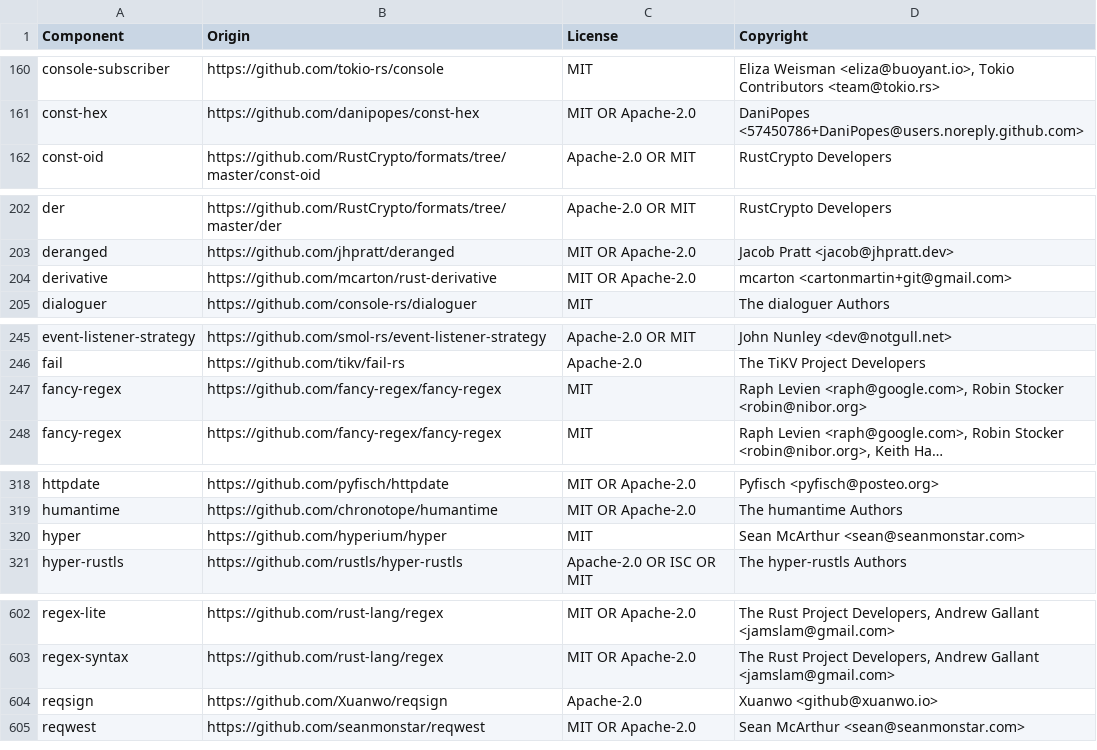
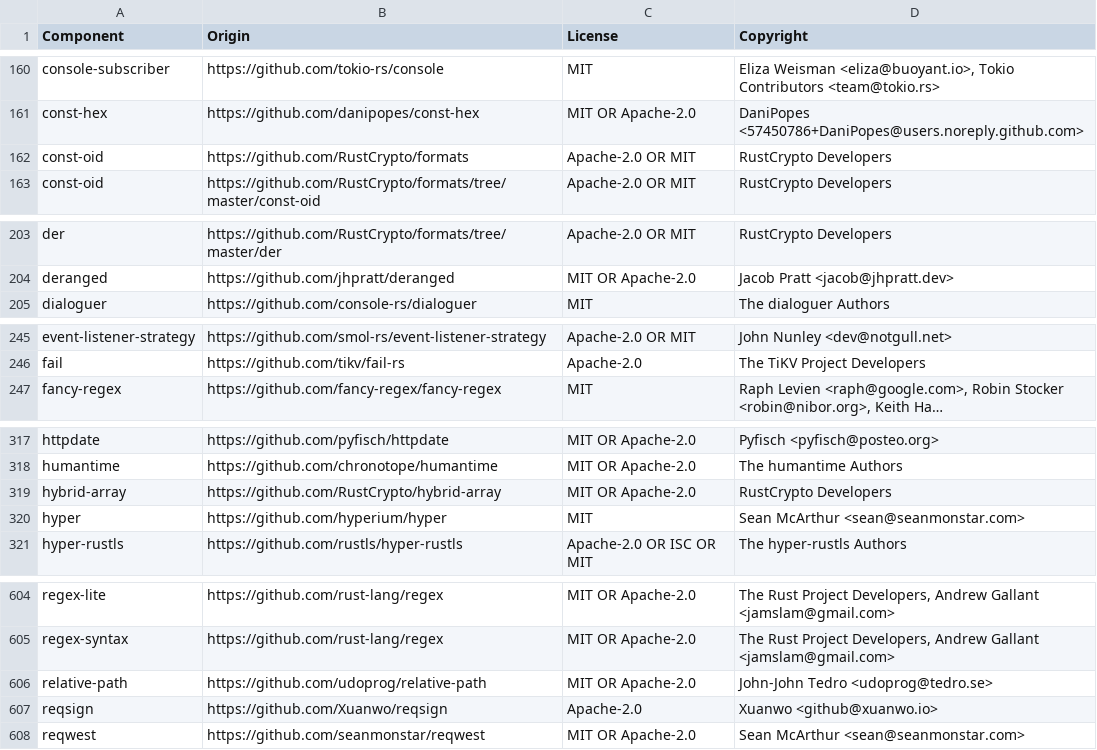
Before and after one commit to osyniakov/quickwit, a CSV file: LICENSE-3rdparty.csv, drawn as a sheet; only a part is shown, gaps mark what is left out; long unchanged cells end in …; removed rows and columns are numbered as before the commit, all else as after; the diff covers the shown part only; the diff names each change by its address in the sheet, - before the commit and + after, or states it on an @@ line.

```diff
--- a/LICENSE-3rdparty.csv
+++ b/LICENSE-3rdparty.csv
+row 162: const-oid | https://github.com/RustCrypto/formats | Apache-2.0 OR MIT | RustCrypto Developers
-row 204: derivative | https://github.com/mcarton/rust-derivative | MIT OR Apache-2.0 | mcarton <cartonmartin+git@gmail.com>
-row 247: fancy-regex | https://github.com/fancy-regex/fancy-regex | MIT | Raph Levien <raph@google.com>, Robin Stocker <robin@nibor.org>
+row 319: hybrid-array | https://github.com/RustCrypto/hybrid-array | MIT OR Apache-2.0 | RustCrypto Developers
+row 606: relative-path | https://github.com/udoprog/relative-path | MIT OR Apache-2.0 | John-John Tedro <udoprog@tedro.se>
```
Also changed, not shown: 6 added rows, 5 removed rows and 2 edited cells elsewhere in this file, 16 other files.
